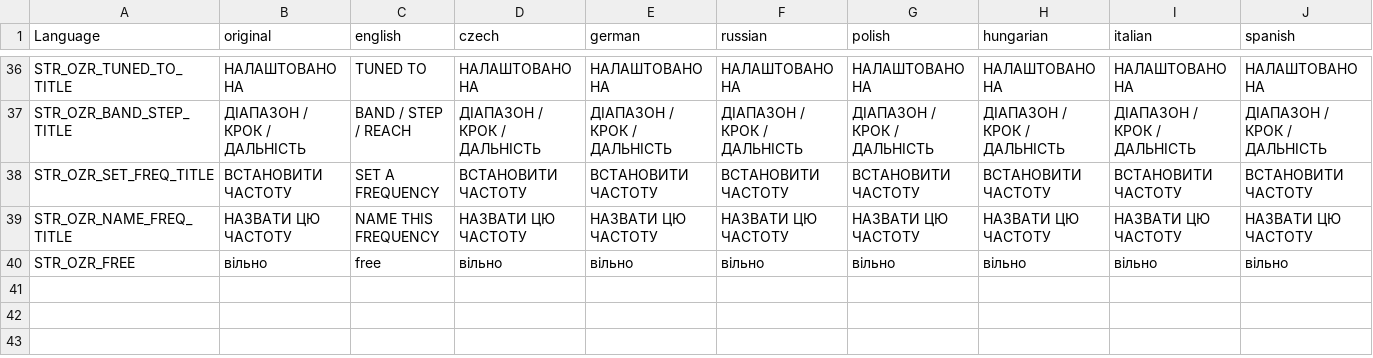
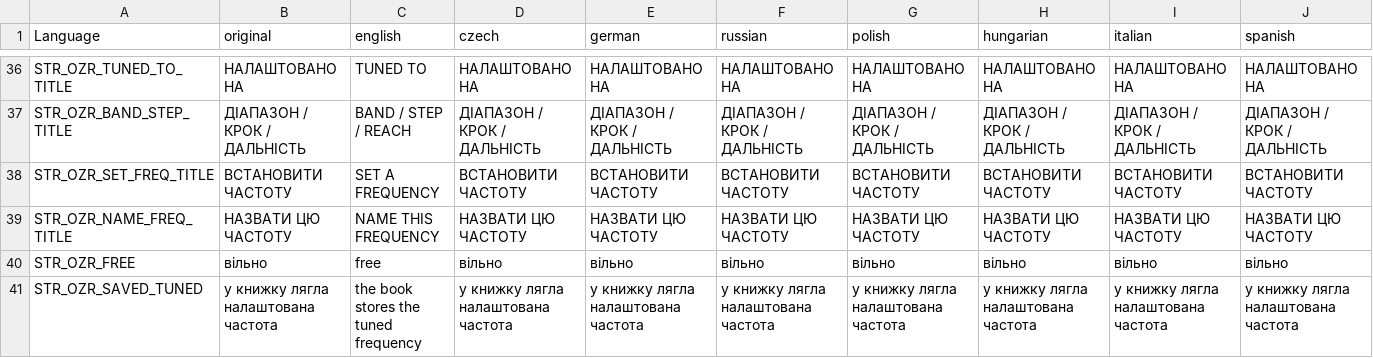
Before and after one commit to covalschi/openzone-radio, a CSV file: OpenZone_Radio_PDA/stringtable.csv, drawn as a sheet; only a part is shown, gaps mark what is left out; rows hold the shown columns only; the diff names each change by its address in the sheet, - before the commit and + after, or states it on an @@ line.

```diff
--- a/OpenZone_Radio_PDA/stringtable.csv
+++ b/OpenZone_Radio_PDA/stringtable.csv
+row 41: STR_OZR_SAVED_TUNED | у книжку лягла налаштована частота | the book stores the tuned frequency | у книжку лягла налаштована частота | у книжку лягла налаштована частота | у книжку лягла налаштована частота | у книжку лягла налаштована частота | у книжку лягла налаштована частота | у книжку лягла налаштована частота | у книжку лягла налаштована частота
```
Also changed, not shown: 1 other file.
